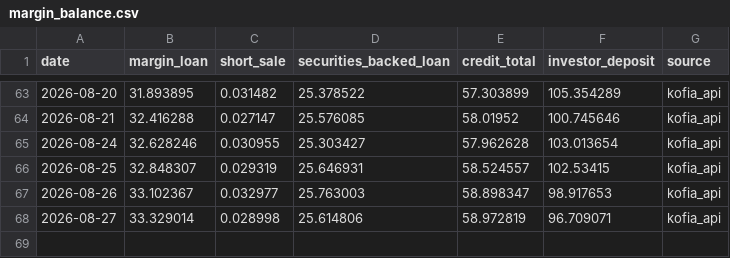
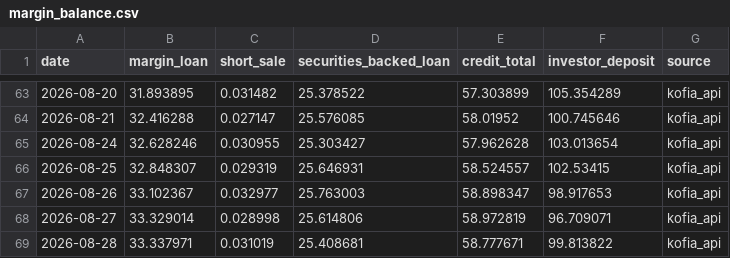
Before and after one commit to louco999/korea-margin-tracker, a CSV file: data/margin_balance.csv, drawn as a sheet; only a part is shown, gaps mark what is left out; the diff names each change by its address in the sheet, - before the commit and + after, or states it on an @@ line.

```diff
--- a/data/margin_balance.csv
+++ b/data/margin_balance.csv
+row 69: 2026-08-28 | 33.337971 | 0.031019 | 25.408681 | 58.777671 | 99.813822 | kofia_api
```
Also changed, not shown: 3 other files.
